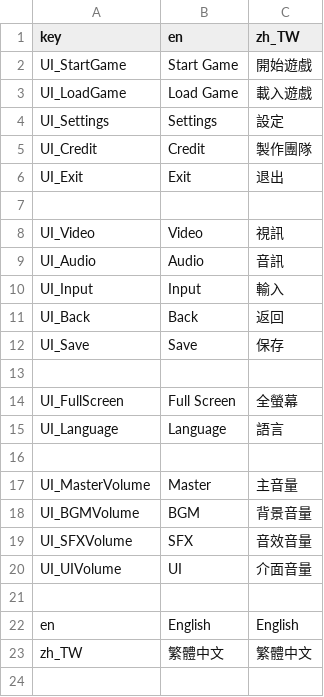
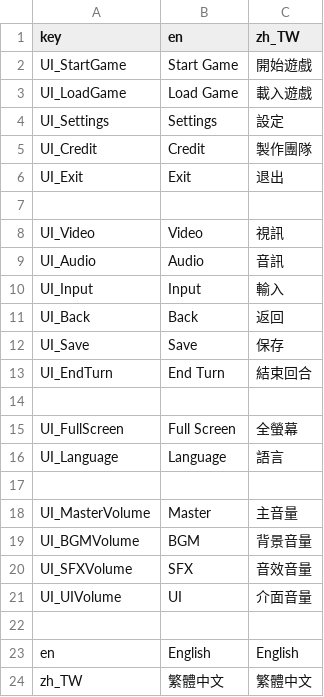
Before and after one commit to willy11342002/Primal-Ruin, a CSV file: Translations/UI.csv, drawn as a sheet.

Commit message:
1. camera can follow current unit now 2. add ai controller (only end turn)

```diff
--- a/Translations/UI.csv
+++ b/Translations/UI.csv
@@ -12,2 +12,3 @@ UI_Back,Back,返回
 UI_Save,Save,保存
+UI_EndTurn,End Turn,結束回合
 
```
Also changed, not shown: 12 other files.
